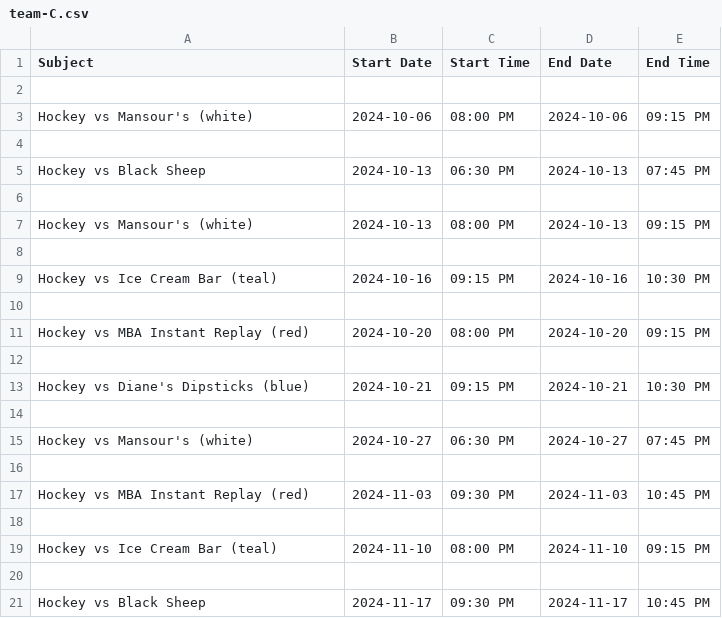
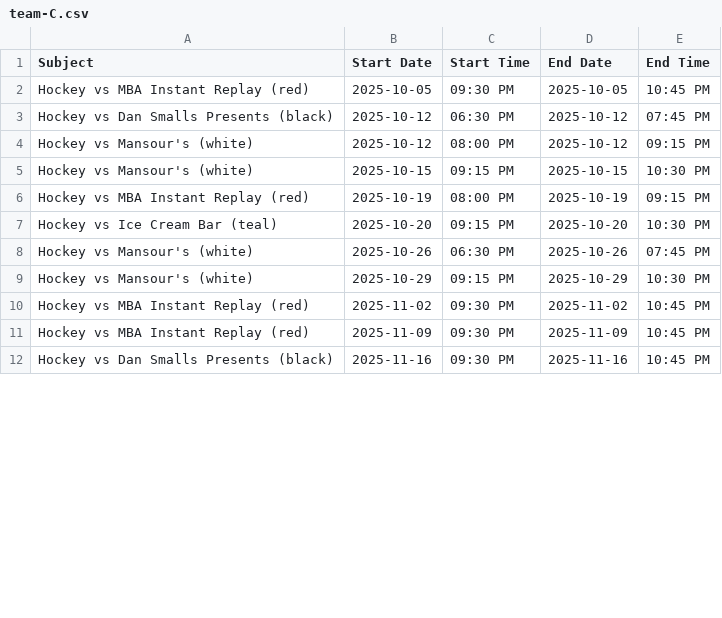
Before and after one commit to suany/scripts, a CSV file: ab-hockey/team-C.csv, drawn as a sheet; only a part is shown; the diff covers the shown part only.

```diff
--- a/ab-hockey/team-C.csv
+++ b/ab-hockey/team-C.csv
@@ -1,21 +1,12 @@
 Subject,Start Date,Start Time,End Date,End Time
-
-Hockey vs Mansour's (white),2024-10-06,08:00 PM,2024-10-06,09:15 PM
-
-Hockey vs Black Sheep,2024-10-13,06:30 PM,2024-10-13,07:45 PM
-
-Hockey vs Mansour's (white),2024-10-13,08:00 PM,2024-10-13,09:15 PM
-
-Hockey vs Ice Cream Bar (teal),2024-10-16,09:15 PM,2024-10-16,10:30 PM
-
-Hockey vs MBA Instant Replay (red),2024-10-20,08:00 PM,2024-10-20,09:15 PM
-
-Hockey vs Diane's Dipsticks (blue),2024-10-21,09:15 PM,2024-10-21,10:30 PM
-
-Hockey vs Mansour's (white),2024-10-27,06:30 PM,2024-10-27,07:45 PM
-
-Hockey vs MBA Instant Replay (red),2024-11-03,09:30 PM,2024-11-03,10:45 PM
-
-Hockey vs Ice Cream Bar (teal),2024-11-10,08:00 PM,2024-11-10,09:15 PM
-
-Hockey vs Black Sheep,2024-11-17,09:30 PM,2024-11-17,10:45 PM
+Hockey vs MBA Instant Replay (red),2025-10-05,09:30 PM,2025-10-05,10:45 PM
+Hockey vs Dan Smalls Presents (black),2025-10-12,06:30 PM,2025-10-12,07:45 PM
+Hockey vs Mansour's (white),2025-10-12,08:00 PM,2025-10-12,09:15 PM
+Hockey vs Mansour's (white),2025-10-15,09:15 PM,2025-10-15,10:30 PM
+Hockey vs MBA Instant Replay (red),2025-10-19,08:00 PM,2025-10-19,09:15 PM
+Hockey vs Ice Cream Bar (teal),2025-10-20,09:15 PM,2025-10-20,10:30 PM
+Hockey vs Mansour's (white),2025-10-26,06:30 PM,2025-10-26,07:45 PM
+Hockey vs Mansour's (white),2025-10-29,09:15 PM,2025-10-29,10:30 PM
+Hockey vs MBA Instant Replay (red),2025-11-02,09:30 PM,2025-11-02,10:45 PM
+Hockey vs MBA Instant Replay (red),2025-11-09,09:30 PM,2025-11-09,10:45 PM
+Hockey vs Dan Smalls Presents (black),2025-11-16,09:30 PM,2025-11-16,10:45 PM
```
Also changed, not shown: 1 added row, 31 removed rows and 51 edited cells elsewhere in this file, ab-hockey/schedule.csv, ab-hockey/team-D.csv, 8 other files.
